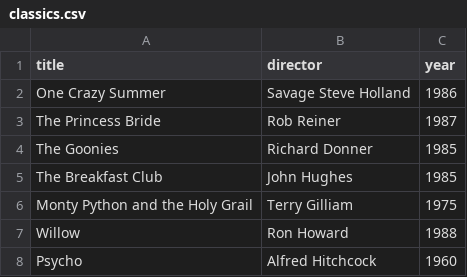
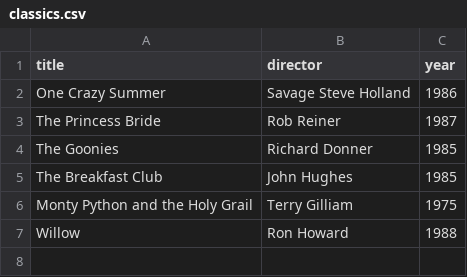
Before and after one commit to Mohammed-Eltaweel/webflyx, a CSV file: classics.csv, drawn as a sheet; the diff names each change by its address in the sheet, - before the commit and + after, or states it on an @@ line.

Commit message:
M: remove added line from classics.csv

```diff
--- a/classics.csv
+++ b/classics.csv
-row 8: Psycho | Alfred Hitchcock | 1960
```
